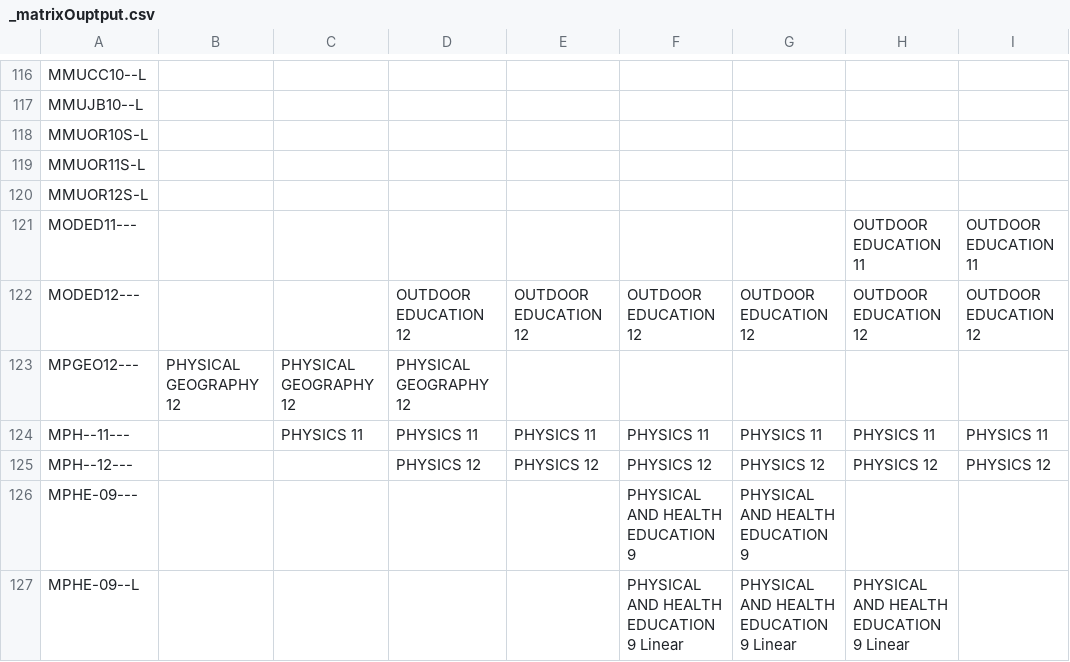
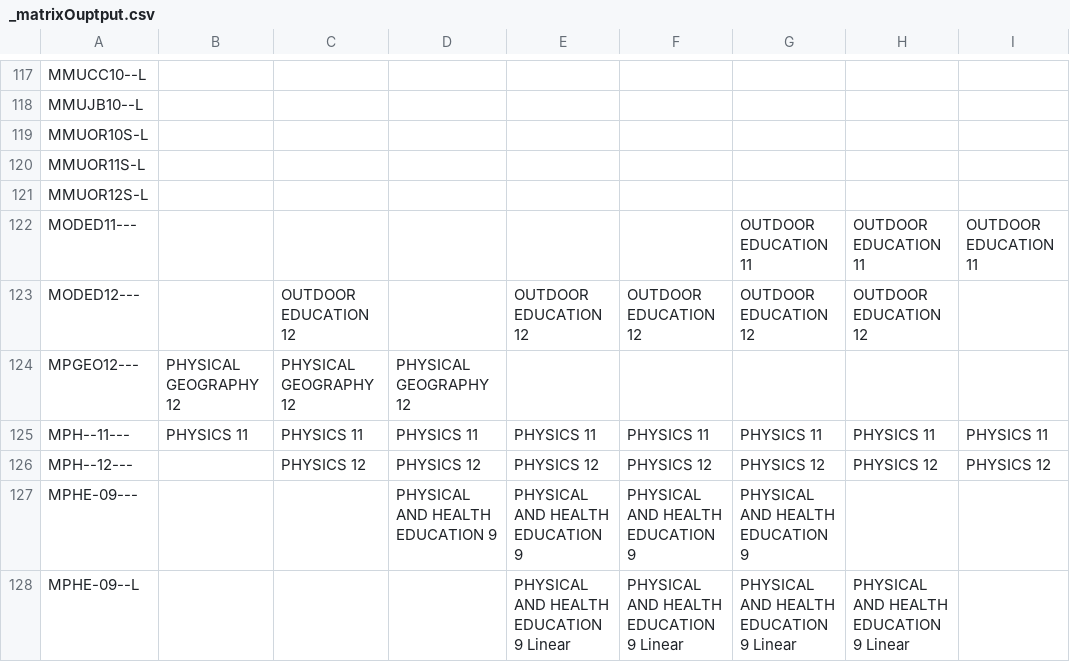
Before and after one commit to enluia/APCS_Term_Project, a CSV file: _matrixOuptput.csv, drawn as a sheet; only a part is shown, gaps mark what is left out; addresses are those after the commit; the diff covers the shown part only; the diff names each change by its address in the sheet, - before the commit and + after, or states it on an @@ line.

```diff
--- a/_matrixOuptput.csv
+++ b/_matrixOuptput.csv
-G122: (empty)
+G122: OUTDOOR EDUCATION 11
-C123: (empty)
+C123: OUTDOOR EDUCATION 12
-D123: OUTDOOR EDUCATION 12
+D123: (empty)
-I123: OUTDOOR EDUCATION 12
+I123: (empty)
-B125: (empty)
+B125: PHYSICS 11
-C126: (empty)
+C126: PHYSICS 12
-D127: (empty)
+D127: PHYSICAL AND HEALTH EDUCATION 9
-E127: (empty)
+E127: PHYSICAL AND HEALTH EDUCATION 9
-E128: (empty)
+E128: PHYSICAL AND HEALTH EDUCATION 9 Linear
```
Also changed, not shown: 1 added row and 186 edited cells elsewhere in this file, Data for Project/_parsedCourseData.csv, Data for Project/_parsedStudentData.csv, 1 other file.
